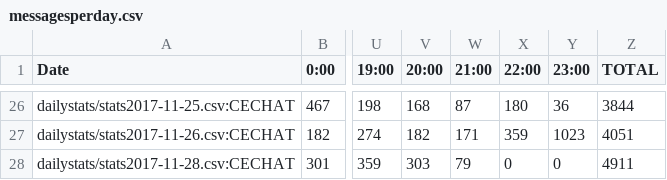
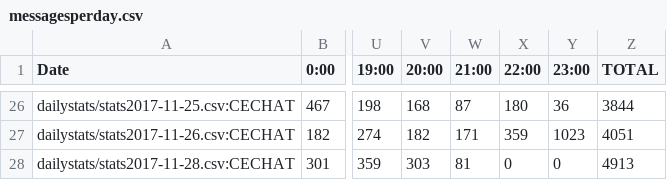
Before and after one commit to kenneththomas/ari4stats, a CSV file: alltime/messagesperday.csv, drawn as a sheet; only a part is shown, gaps mark what is left out; the diff names each change by its address in the sheet, - before the commit and + after, or states it on an @@ line.

```diff
--- a/alltime/messagesperday.csv
+++ b/alltime/messagesperday.csv
-W28 (21:00): 79
+W28 (21:00): 81
-Z28 (TOTAL): 4911
+Z28 (TOTAL): 4913
```
Also changed, not shown: dailystats/stats2017-11-28.csv, userstats/MrMallard.csv, 2 other files.
